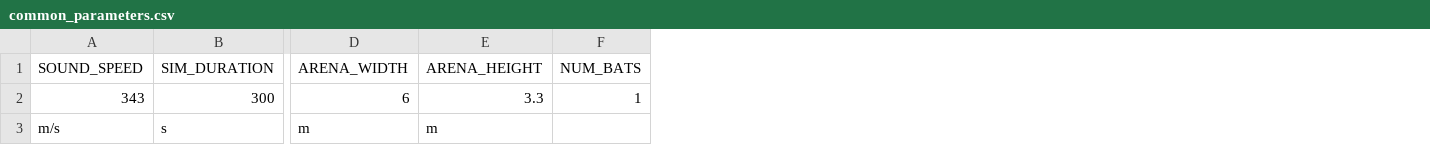
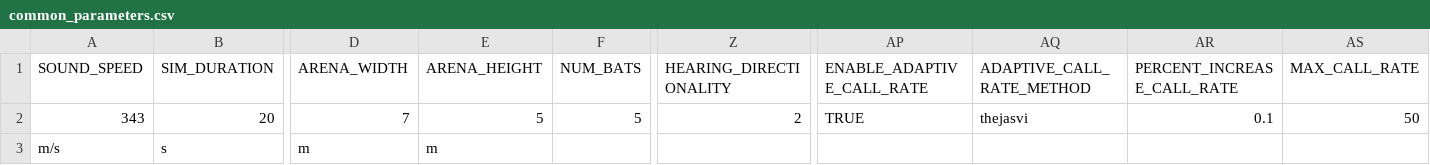
Before and after one commit to mogeraditya/dynamic_model_of_cocktail_party_nightmare, a CSV file: dynamic_model/paramsets/common_parameters.csv, drawn as a sheet; only a part is shown, gaps mark what is left out; the diff covers the shown part only; the diff names each change by its address in the sheet, - before the commit and + after, or states it on an @@ line.

```diff
--- a/dynamic_model/paramsets/common_parameters.csv
+++ b/dynamic_model/paramsets/common_parameters.csv
+column Z (HEARING_DIRECTIONALITY), row 2: 2
+column AP (ENABLE_ADAPTIVE_CALL_RATE), row 2: TRUE
+column AQ (ADAPTIVE_CALL_RATE_METHOD), row 2: thejasvi
+column AR (PERCENT_INCREASE_CALL_RATE), row 2: 0.1
+column AS (MAX_CALL_RATE), row 2: 50
-B2 (SIM_DURATION): 300
+B2 (SIM_DURATION): 20
-D2 (ARENA_WIDTH): 6
+D2 (ARENA_WIDTH): 7
-E2 (ARENA_HEIGHT): 3.3
+E2 (ARENA_HEIGHT): 5
-F2 (NUM_BATS): 1
+F2 (NUM_BATS): 5
```
Also changed, not shown: 11 edited cells elsewhere in this file, 40 other files.
